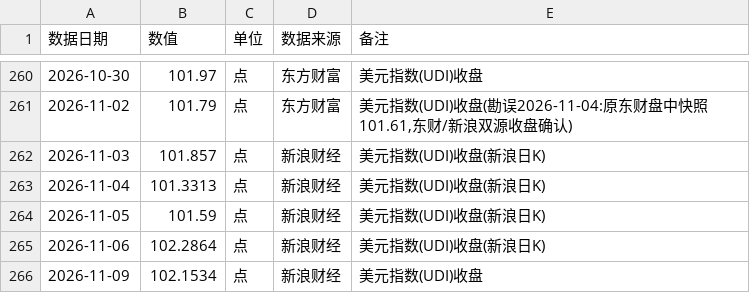
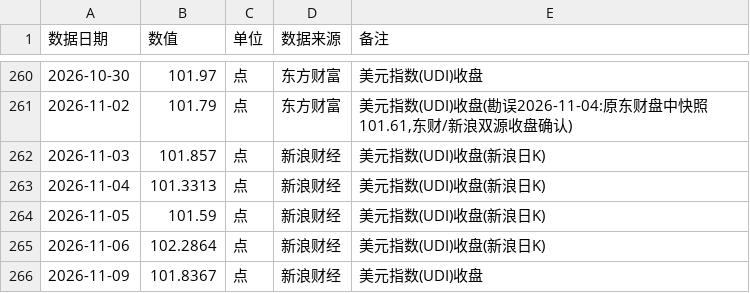
Before and after one commit to tendernessnick/dns-dashboard, a CSV file: 看板数据固化/CSV数据/大宗商品-P22-美元指数DXY.csv, drawn as a sheet; only a part is shown, gaps mark what is left out.

```diff
--- a/看板数据固化/CSV数据/大宗商品-P22-美元指数DXY.csv
+++ b/看板数据固化/CSV数据/大宗商品-P22-美元指数DXY.csv
@@ -265,2 +265,2 @@
 2026-11-06,102.2864,点,新浪财经,美元指数(UDI)收盘(新浪日K)
-2026-11-09,102.1534,点,新浪财经,美元指数(UDI)收盘
+2026-11-09,101.8367,点,新浪财经,美元指数(UDI)收盘
```
Also changed, not shown: 看板数据固化/CSV数据/大宗商品-P31-PVC现货价.csv, 看板数据固化/词条注册表.csv, 21 other files.
